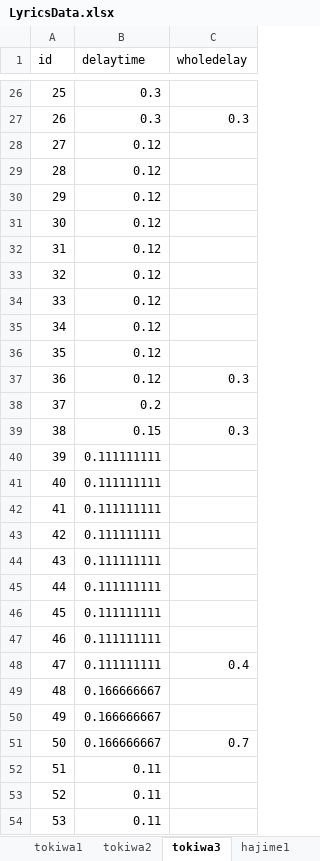
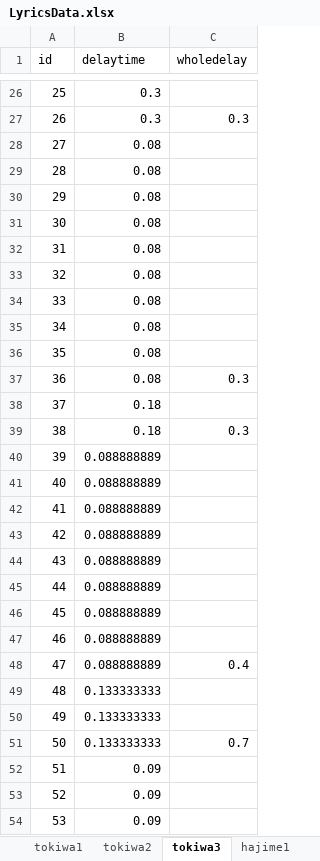
Before and after one commit to Allenchew/rap.zap.snap, an Excel workbook: RapZapSnap/Assets/Chew/script/Excel Related/LyricsData.xlsx, sheet tokiwa3, drawn as a sheet; only a part is shown, gaps mark what is left out; values as stored, in another font and other column widths than the file's, no borders; the diff covers the shown part only; the diff names each change by its address in the sheet, - before the commit and + after, or states it on an @@ line.

```diff
--- a/RapZapSnap/Assets/Chew/script/Excel Related/LyricsData.xlsx (sheet tokiwa3)
+++ b/RapZapSnap/Assets/Chew/script/Excel Related/LyricsData.xlsx (sheet tokiwa3)
-B28:B37 (delaytime): 0.12
+B28:B37 (delaytime): 0.08
-B38 (delaytime): 0.2
+B38 (delaytime): 0.18
-B39 (delaytime): 0.15
+B39 (delaytime): 0.18
-B40:B48 (delaytime): 0.111111111
+B40:B48 (delaytime): 0.088888889
-B49:B51 (delaytime): 0.166666667
+B49:B51 (delaytime): 0.133333333
-B52:B54 (delaytime): 0.11
+B52:B54 (delaytime): 0.09
```
Also changed, not shown: 32 edited cells elsewhere in this sheet, sheet mari1, sheet mari3, sheet mari2, sheet tokiwa1, sheet tokiwa2, RapZapSnap/Assets/Chew/script/Excel Related/NotesData.xlsx, 3 other files.
